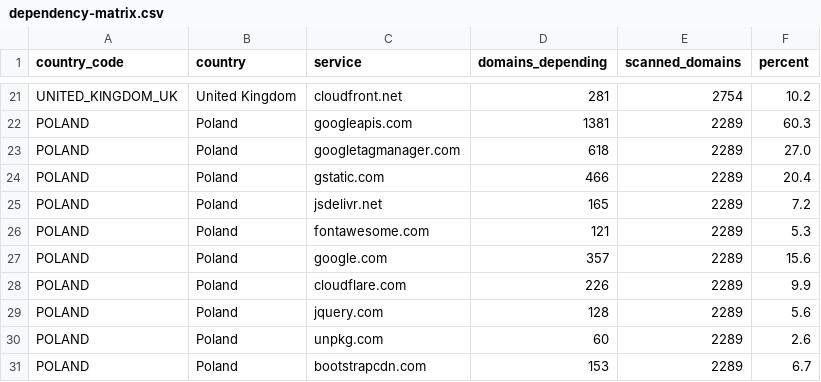
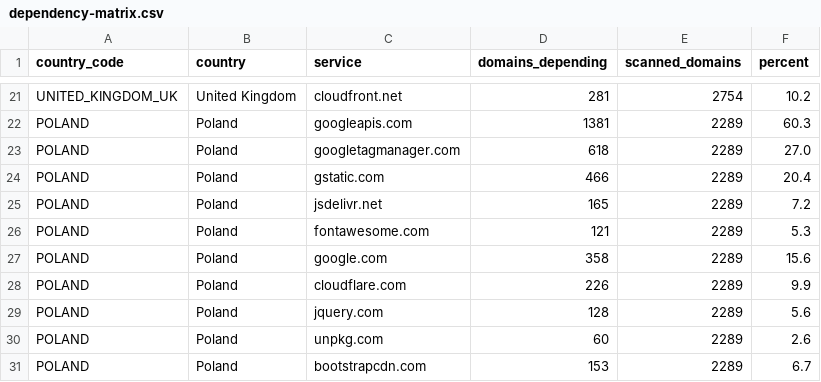
Before and after one commit to mgifford/eu-plus-government-scans, a CSV file: docs/data/dependency-matrix.csv, drawn as a sheet; only a part is shown, gaps mark what is left out.

```diff
--- a/docs/data/dependency-matrix.csv
+++ b/docs/data/dependency-matrix.csv
@@ -26,3 +26,3 @@ POLAND,Poland,jsdelivr.net,165,2289,7.2
 POLAND,Poland,fontawesome.com,121,2289,5.3
-POLAND,Poland,google.com,357,2289,15.6
+POLAND,Poland,google.com,358,2289,15.6
 POLAND,Poland,cloudflare.com,226,2289,9.9
```
Also changed, not shown: 21 other files.
